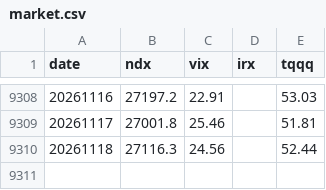
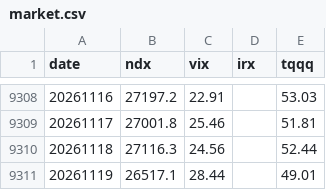
Before and after one commit to okayksh/Tripod, a CSV file: data/market.csv, drawn as a sheet; only a part is shown, gaps mark what is left out.

```diff
--- a/data/market.csv
+++ b/data/market.csv
@@ -9310 +9310,2 @@ date,ndx,vix,irx,tqqq
 20261118,27116.3,24.56,,52.44
+20261119,26517.1,28.44,,49.01
```
Also changed, not shown: 2 other files.
